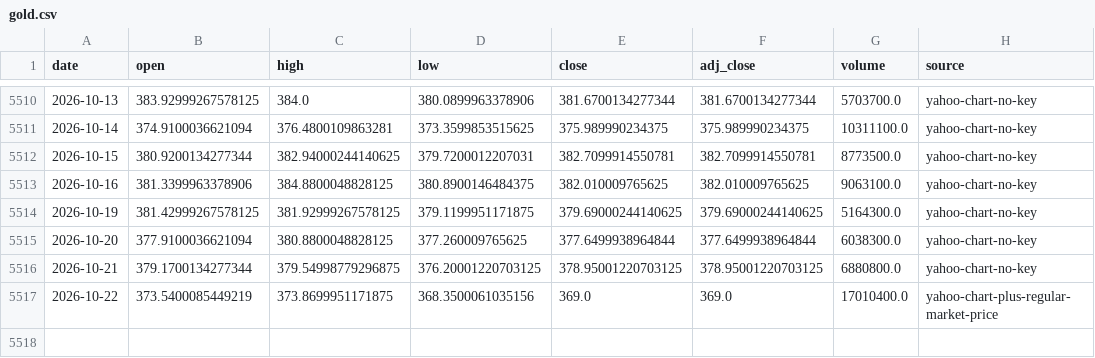
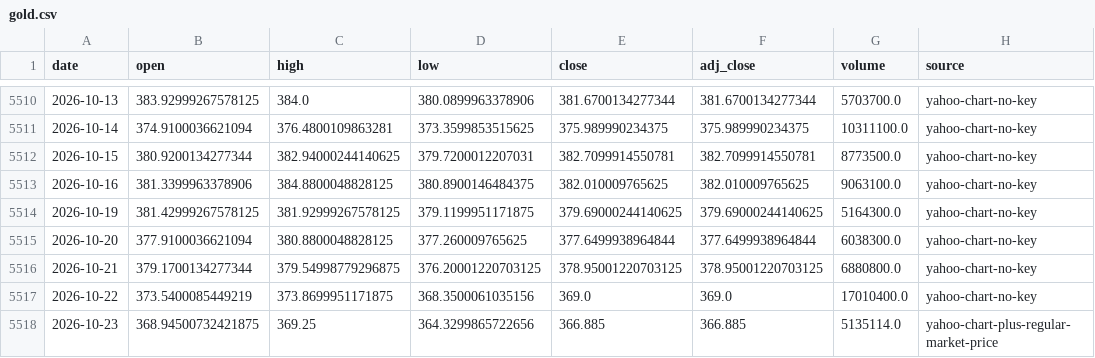
Before and after one commit to leescottd-crypto/Multi-Asset-Cycle-Dashboard, a CSV file: data/raw/gold.csv, drawn as a sheet; only a part is shown, gaps mark what is left out.

```diff
--- a/data/raw/gold.csv
+++ b/data/raw/gold.csv
@@ -5516,2 +5516,3 @@ date,open,high,low,close,adj_close,volume,source
 2026-10-21,379.1700134277344,379.54998779296875,376.20001220703125,378.95001220703125,378.95001220703125,6880800.0,yahoo-chart-no-key
-2026-10-22,373.5400085449219,373.8699951171875,368.3500061035156,369.0,369.0,17010400.0,yahoo-chart-plus-regular-market-price
+2026-10-22,373.5400085449219,373.8699951171875,368.3500061035156,369.0,369.0,17010400.0,yahoo-chart-no-key
+2026-10-23,368.94500732421875,369.25,364.3299865722656,366.885,366.885,5135114.0,yahoo-chart-plus-regular-market-price
```
Also changed, not shown: data/raw/btc.csv, data/raw/hype.csv, 55 other files.
